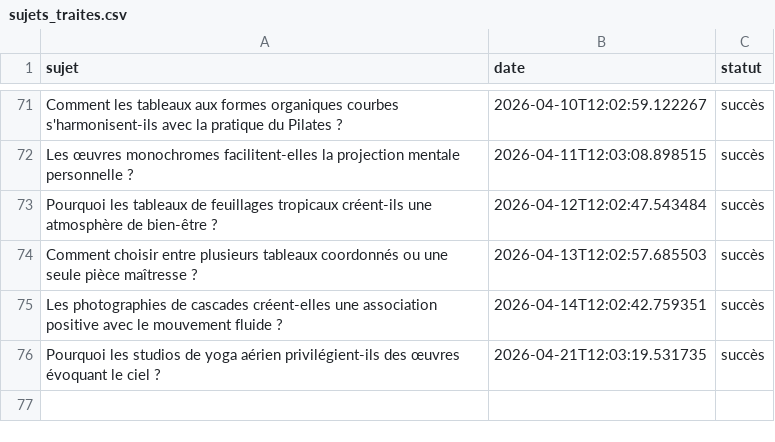
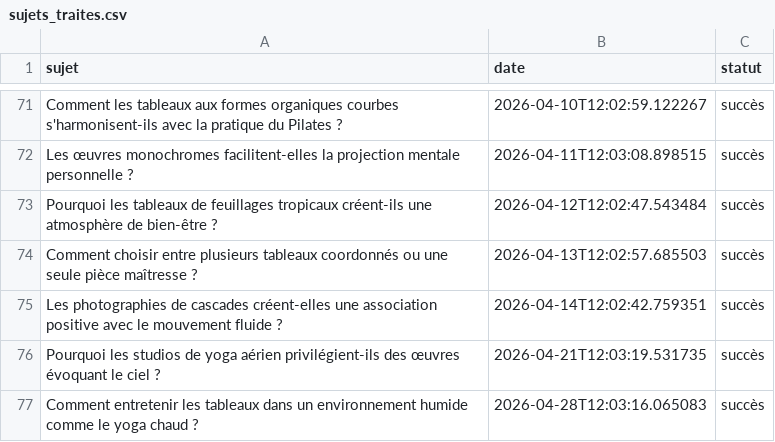
Before and after one commit to Metalosmose21/Yoga-1, a CSV file: sujets_traites.csv, drawn as a sheet; only a part is shown, gaps mark what is left out.

```diff
--- a/sujets_traites.csv
+++ b/sujets_traites.csv
@@ -76 +76,2 @@ Les photographies de cascades créent-elles une association positive avec le mou
 Pourquoi les studios de yoga aérien privilégient-ils des œuvres évoquant le ciel ?,2026-04-21T12:03:19.531735,succès
+Comment entretenir les tableaux dans un environnement humide comme le yoga chaud ?,2026-04-28T12:03:16.065083,succès
```
Also changed, not shown: sujets.csv.
